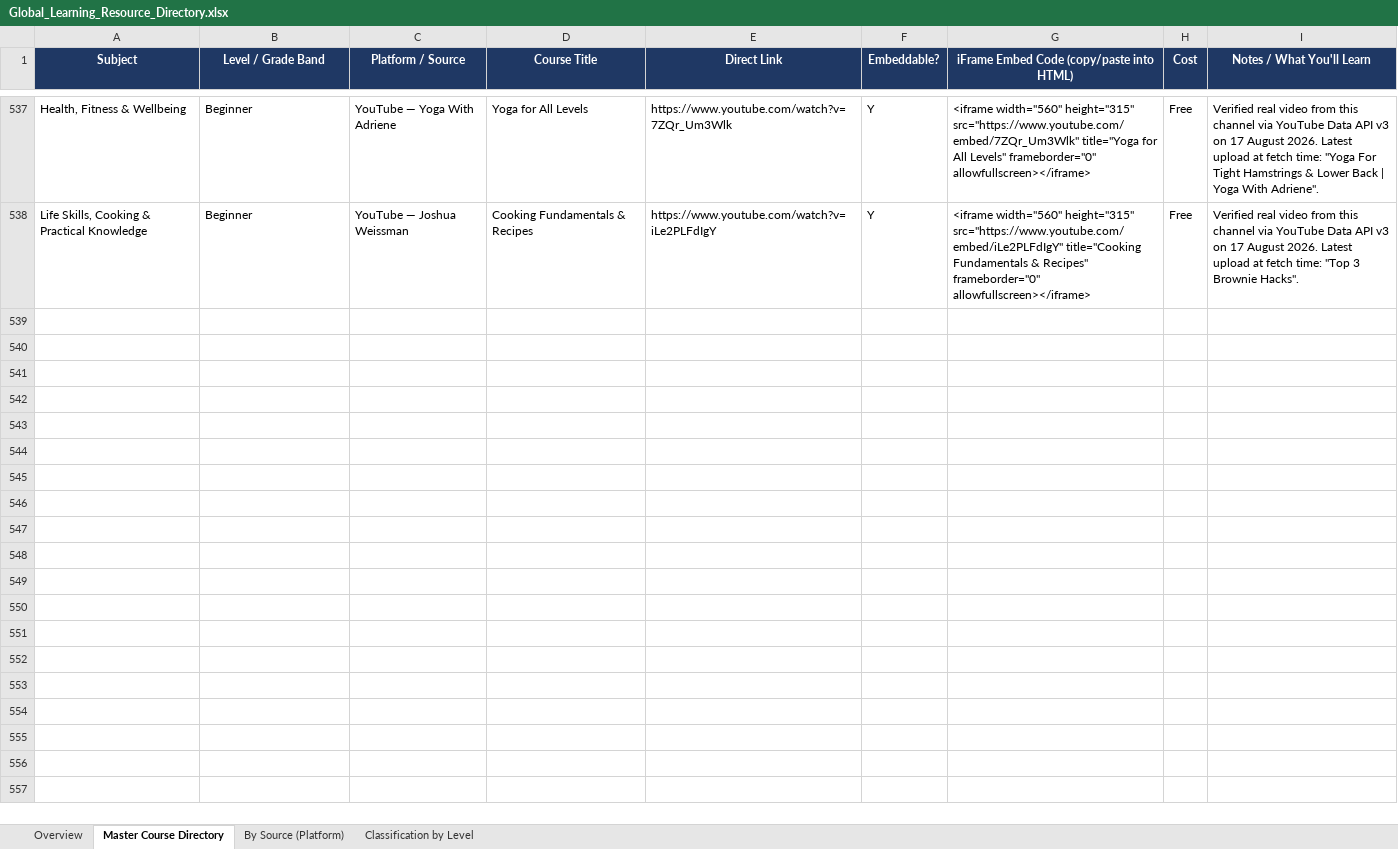
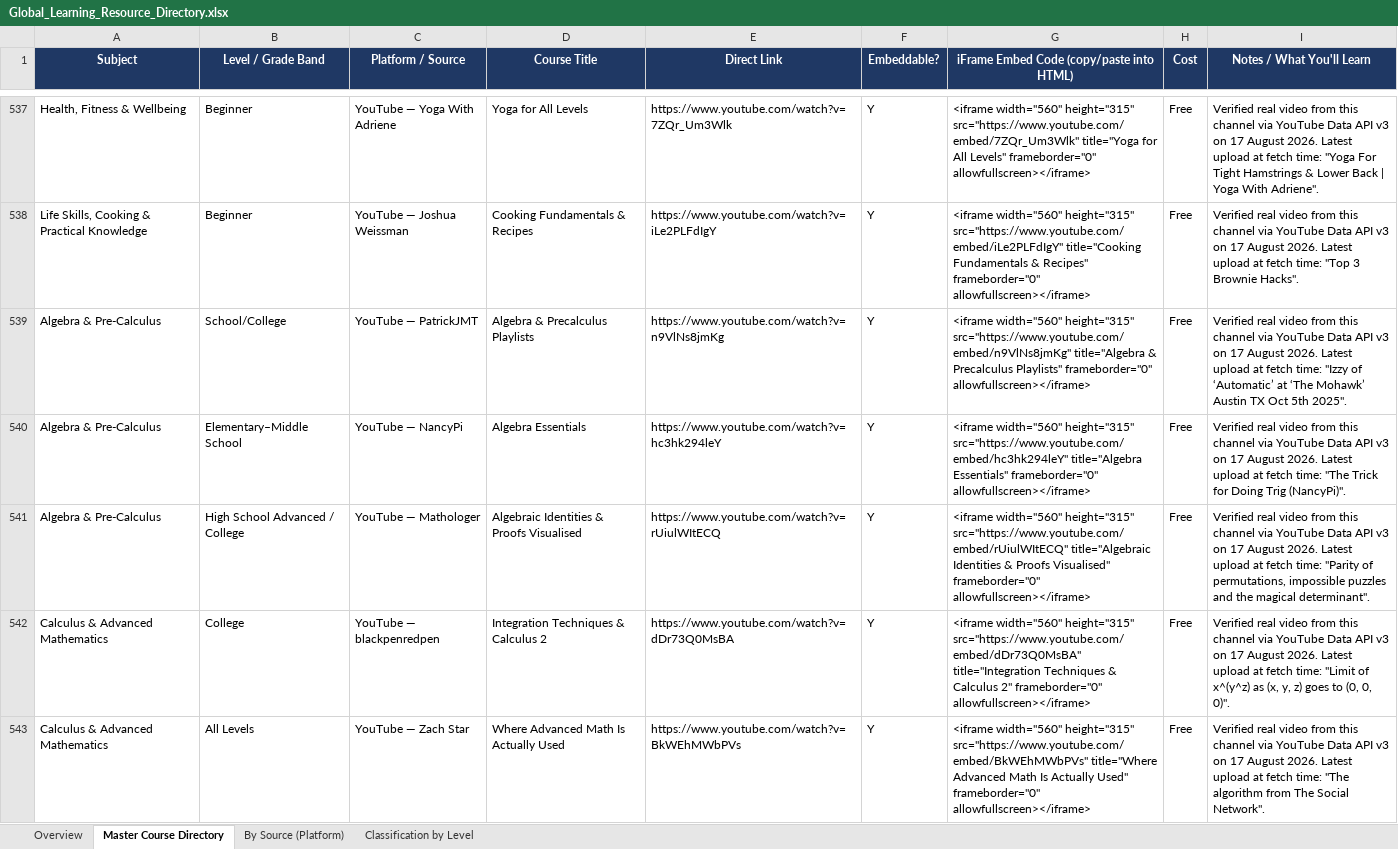
Before and after one commit to nasif-hbd/Personal, an Excel workbook: data/Global_Learning_Resource_Directory.xlsx, sheet Master Course Directory, drawn as a sheet; only a part is shown, gaps mark what is left out; values as stored, in another font and other column widths than the file's, no borders; the diff covers the shown part only; the diff names each change by its address in the sheet, - before the commit and + after, or states it on an @@ line.

```diff
--- a/data/Global_Learning_Resource_Directory.xlsx (sheet Master Course Directory)
+++ b/data/Global_Learning_Resource_Directory.xlsx (sheet Master Course Directory)
+row 539: Algebra & Pre-Calculus | School/College | YouTube — PatrickJMT | Algebra & Precalculus Playlists | https://www.youtube.com/watch?v=n9VlNs8jmKg | Y | <iframe width="560" height="315" src="https://www.youtube.com/embed/n9VlNs8jmKg" title="Algebra & Precalculus Playlists" frameborder="0" allowfullscreen></iframe> | Free | Verified real video from this channel via YouTube Data API v3 on 17 August 2026. Latest upload at fetch time: "Izzy of ‘Automatic’ at ‘The Mohawk’ Austin TX Oct 5th 2025".
+row 540: Algebra & Pre-Calculus | Elementary–Middle School | YouTube — NancyPi | Algebra Essentials | https://www.youtube.com/watch?v=hc3hk294leY | Y | <iframe width="560" height="315" src="https://www.youtube.com/embed/hc3hk294leY" title="Algebra Essentials" frameborder="0" allowfullscreen></iframe> | Free | Verified real video from this channel via YouTube Data API v3 on 17 August 2026. Latest upload at fetch time: "The Trick for Doing Trig (NancyPi)".
+row 541: Algebra & Pre-Calculus | High School Advanced / College | YouTube — Mathologer | Algebraic Identities & Proofs Visualised | https://www.youtube.com/watch?v=rUiulWItECQ | Y | <iframe width="560" height="315" src="https://www.youtube.com/embed/rUiulWItECQ" title="Algebraic Identities & Proofs Visualised" frameborder="0" allowfullscreen></iframe> | Free | Verified real video from this channel via YouTube Data API v3 on 17 August 2026. Latest upload at fetch time: "Parity of permutations, impossible puzzles and the magical determinant".
+row 542: Calculus & Advanced Mathematics | College | YouTube — blackpenredpen | Integration Techniques & Calculus 2 | https://www.youtube.com/watch?v=dDr73Q0MsBA | Y | <iframe width="560" height="315" src="https://www.youtube.com/embed/dDr73Q0MsBA" title="Integration Techniques & Calculus 2" frameborder="0" allowfullscreen></iframe> | Free | Verified real video from this channel via YouTube Data API v3 on 17 August 2026. Latest upload at fetch time: "Limit of x^(y^z) as (x, y, z) goes to (0, 0, 0)".
+row 543: Calculus & Advanced Mathematics | All Levels | YouTube — Zach Star | Where Advanced Math Is Actually Used | https://www.youtube.com/watch?v=BkWEhMWbPVs | Y | <iframe width="560" height="315" src="https://www.youtube.com/embed/BkWEhMWbPVs" title="Where Advanced Math Is Actually Used" frameborder="0" allowfullscreen></iframe> | Free | Verified real video from this channel via YouTube Data API v3 on 17 August 2026. Latest upload at fetch time: "The algorithm from The Social Network".
```
Also changed, not shown: 66 added rows elsewhere in this sheet, 1 other file.
